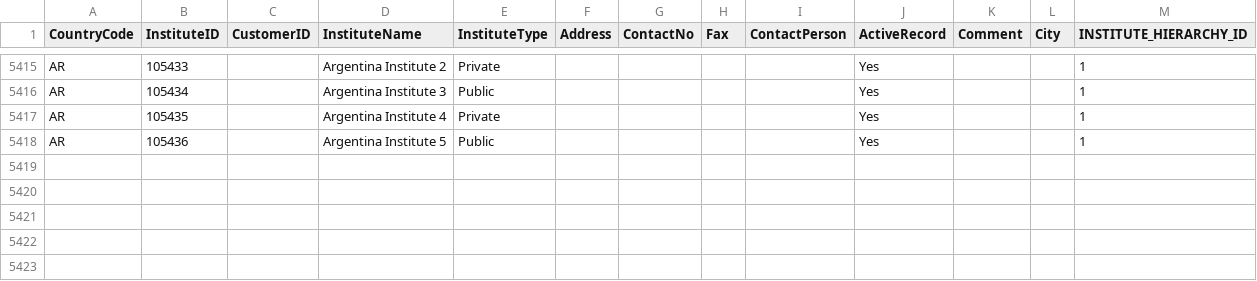
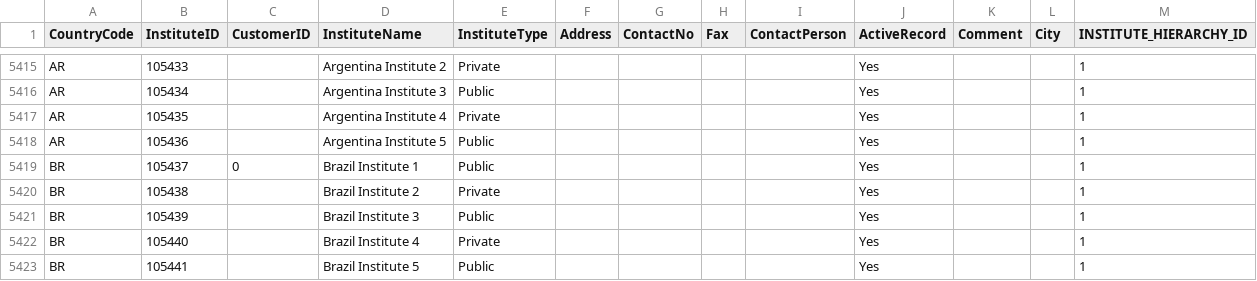
Before and after one commit to mandar-velankar/TNDR_FAST_BACKEND, a CSV file: db/csv/com.bayer.SXTENDER.MasterData-PT_TMINST.csv, drawn as a sheet; only a part is shown, gaps mark what is left out; the diff names each change by its address in the sheet, - before the commit and + after, or states it on an @@ line.

Commit message:
Basic Information for Brazil

```diff
--- a/db/csv/com.bayer.SXTENDER.MasterData-PT_TMINST.csv
+++ b/db/csv/com.bayer.SXTENDER.MasterData-PT_TMINST.csv
+row 5419: BR | 105437 | 0 | Brazil Institute 1 | Public |  |  |  |  | Yes |  |  | 1
+row 5420: BR | 105438 |  | Brazil Institute 2 | Private |  |  |  |  | Yes |  |  | 1
+row 5421: BR | 105439 |  | Brazil Institute 3 | Public |  |  |  |  | Yes |  |  | 1
+row 5422: BR | 105440 |  | Brazil Institute 4 | Private |  |  |  |  | Yes |  |  | 1
+row 5423: BR | 105441 |  | Brazil Institute 5 | Public |  |  |  |  | Yes |  |  | 1
```
Also changed, not shown: db/csv/com.bayer.SXTENDER.AdminData-PT_TMUSERCTRY.csv, db/csv/com.bayer.SXTENDER.MasterData-MASTER_COUNTRY_CHANNELS.csv, 4 other files.
